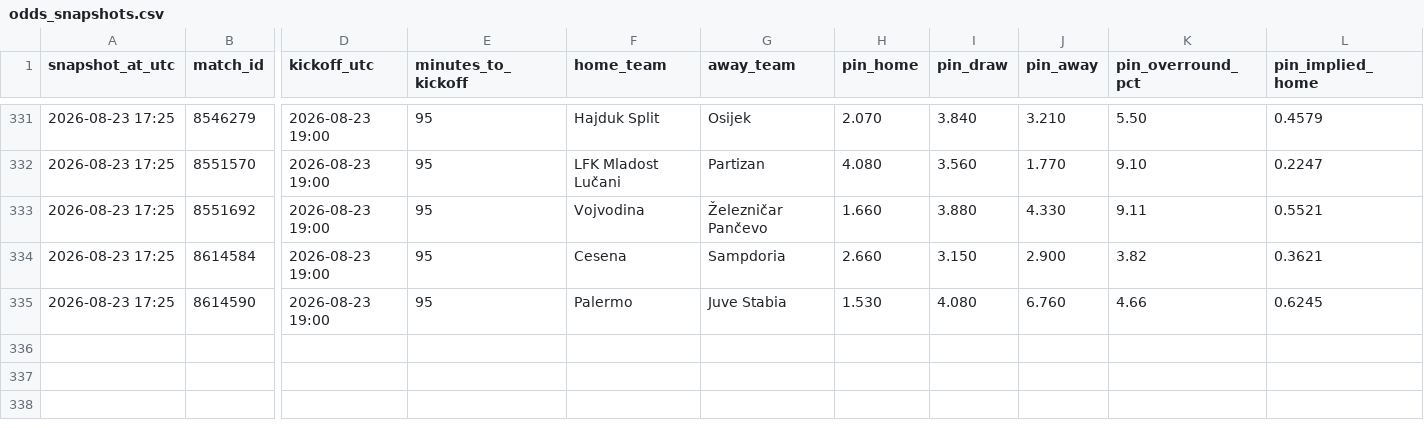
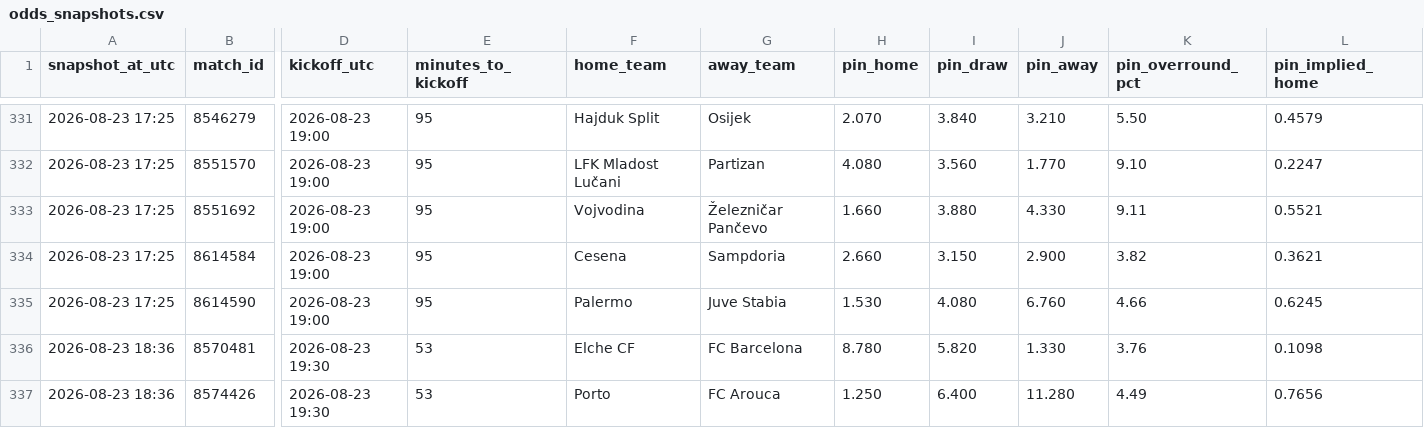
Before and after one commit to Bggantchev/betting-system, a CSV file: odds_snapshots.csv, drawn as a sheet; only a part is shown, gaps mark what is left out; rows hold the shown columns only; the diff names each change by its address in the sheet, - before the commit and + after, or states it on an @@ line.

```diff
--- a/odds_snapshots.csv
+++ b/odds_snapshots.csv
+row 336: 2026-08-23 18:36 | 8570481 | 2026-08-23 19:30 | 53 | Elche CF | FC Barcelona | 8.780 | 5.820 | 1.330 | 3.76 | 0.1098
+row 337: 2026-08-23 18:36 | 8574426 | 2026-08-23 19:30 | 53 | Porto | FC Arouca | 1.250 | 6.400 | 11.280 | 4.49 | 0.7656
```
